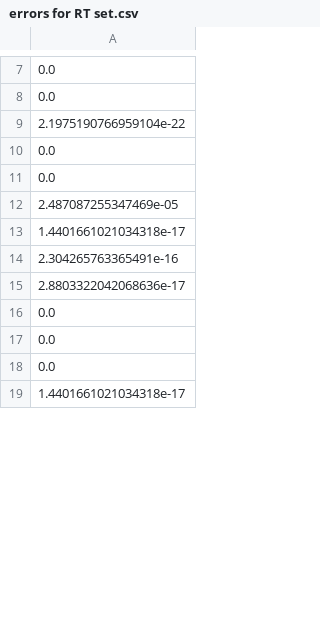
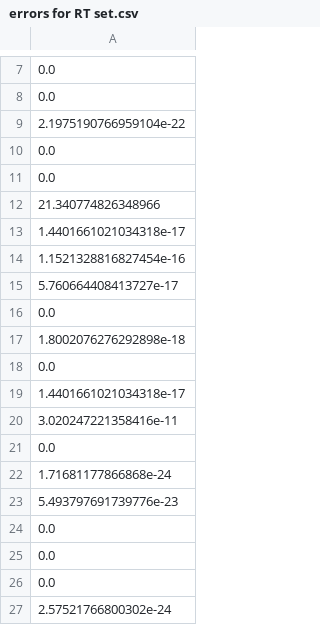
Before and after one commit to AllisonNg067/ImmunoRTDataFit, a CSV file: errors for RT set.csv, drawn as a sheet; only a part is shown, gaps mark what is left out; the diff covers the shown part only.

```diff
--- a/errors for RT set.csv
+++ b/errors for RT set.csv
@@ -11,6 +11,14 @@
 0.0
-2.487087255347469e-05
+21.340774826348966
 1.4401661021034318e-17
-2.304265763365491e-16
-2.8803322042068636e-17
+1.1521328816827454e-16
+5.760664408413727e-17
+0.0
+1.8002076276292898e-18
+0.0
+1.4401661021034318e-17
+3.020247221358416e-11
+0.0
+1.71681177866868e-24
+5.493797691739776e-23
 0.0
@@ -18,2 +26,2 @@
 0.0
-1.4401661021034318e-17
+2.57521766800302e-24
```
Also changed, not shown: 2 added rows, 6 removed rows and 5 edited cells elsewhere in this file, best parameters for RT set.csv, mean of each parameter for RT set.csv, 1 other file.
